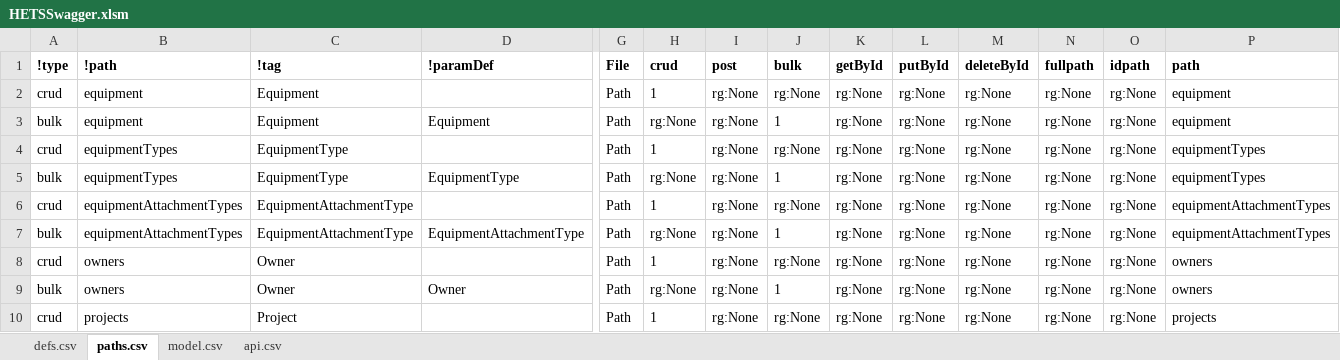
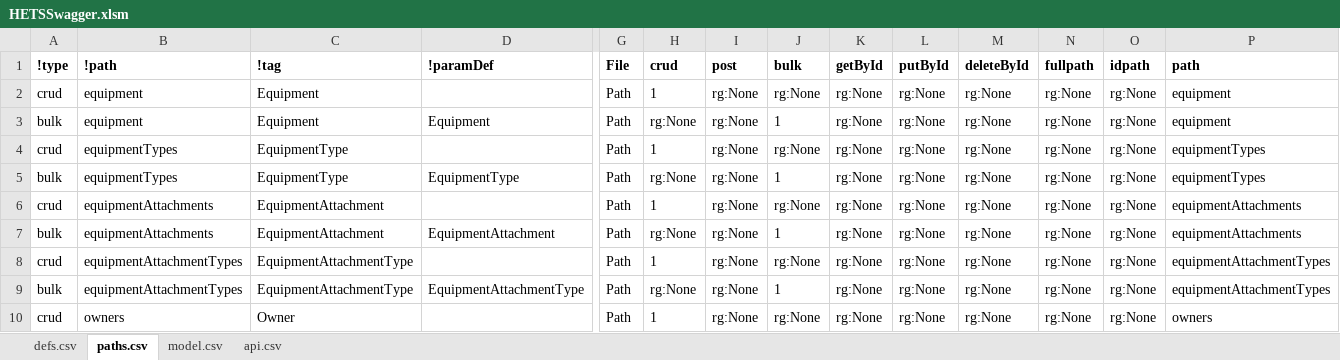
Before and after one commit to bcgov/hets, an Excel workbook: APISpec/in/HETSSwagger.xlsm, sheet paths.csv, drawn as a sheet; only a part is shown, gaps mark what is left out; the shorter side is filled out with more unchanged rows; values as stored, in another font and other column widths than the file's, no borders; table styles not drawn; rows hold the shown columns only; the diff names each change by its address in the sheet, - before the commit and + after, or states it on an @@ line.

Commit message:
HETS-88 - service for EquipmentAttachments

```diff
--- a/APISpec/in/HETSSwagger.xlsm (sheet paths.csv)
+++ b/APISpec/in/HETSSwagger.xlsm (sheet paths.csv)
+row 6: crud | equipmentAttachments | EquipmentAttachment |  | Path | 1 | rg:None | rg:None | rg:None | rg:None | rg:None | rg:None | rg:None | equipmentAttachments
+row 7: bulk | equipmentAttachments | EquipmentAttachment | EquipmentAttachment | Path | rg:None | rg:None | 1 | rg:None | rg:None | rg:None | rg:None | rg:None | equipmentAttachments
```
Also changed, not shown: 12 other files.
